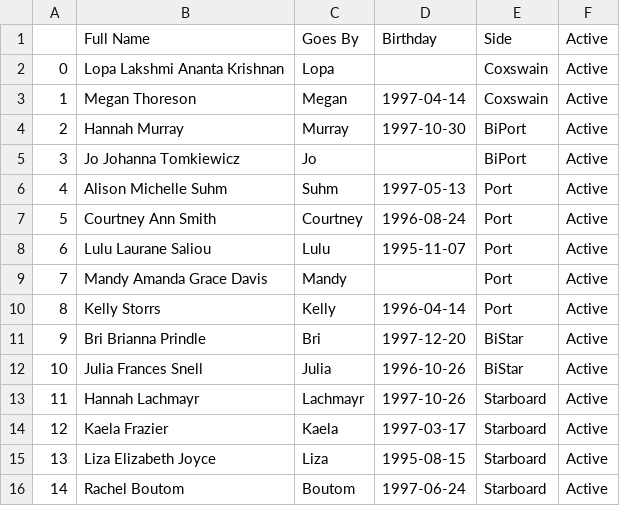
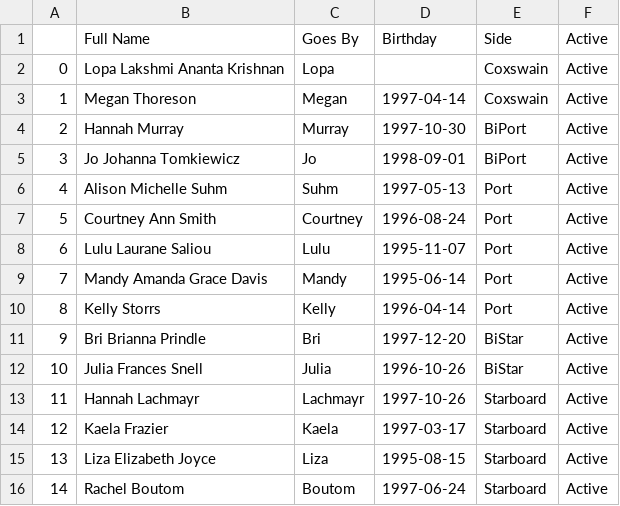
Before and after one commit to coachroddtalebi/coachroddtalebi.github.io, a CSV file: public_data/roster.csv, drawn as a sheet.

Commit message:
updating erg data from shell script

```diff
--- a/public_data/roster.csv
+++ b/public_data/roster.csv
@@ -4,3 +4,3 @@
 2,Hannah Murray,Murray,1997-10-30,BiPort,Active
-3,Jo Johanna Tomkiewicz,Jo,,BiPort,Active
+3,Jo Johanna Tomkiewicz,Jo,1998-09-01,BiPort,Active
 4,Alison Michelle Suhm,Suhm,1997-05-13,Port,Active
@@ -8,3 +8,3 @@
 6,Lulu Laurane Saliou,Lulu,1995-11-07,Port,Active
-7,Mandy Amanda Grace Davis,Mandy,,Port,Active
+7,Mandy Amanda Grace Davis,Mandy,1995-06-14,Port,Active
 8,Kelly Storrs,Kelly,1996-04-14,Port,Active
```
